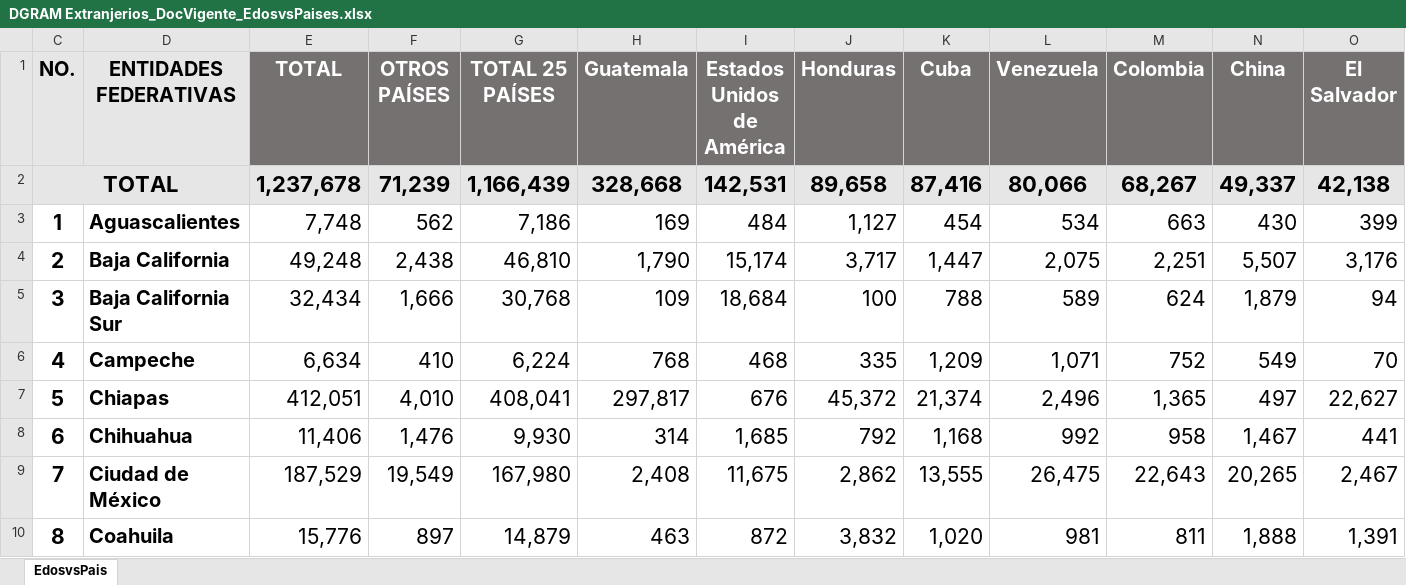
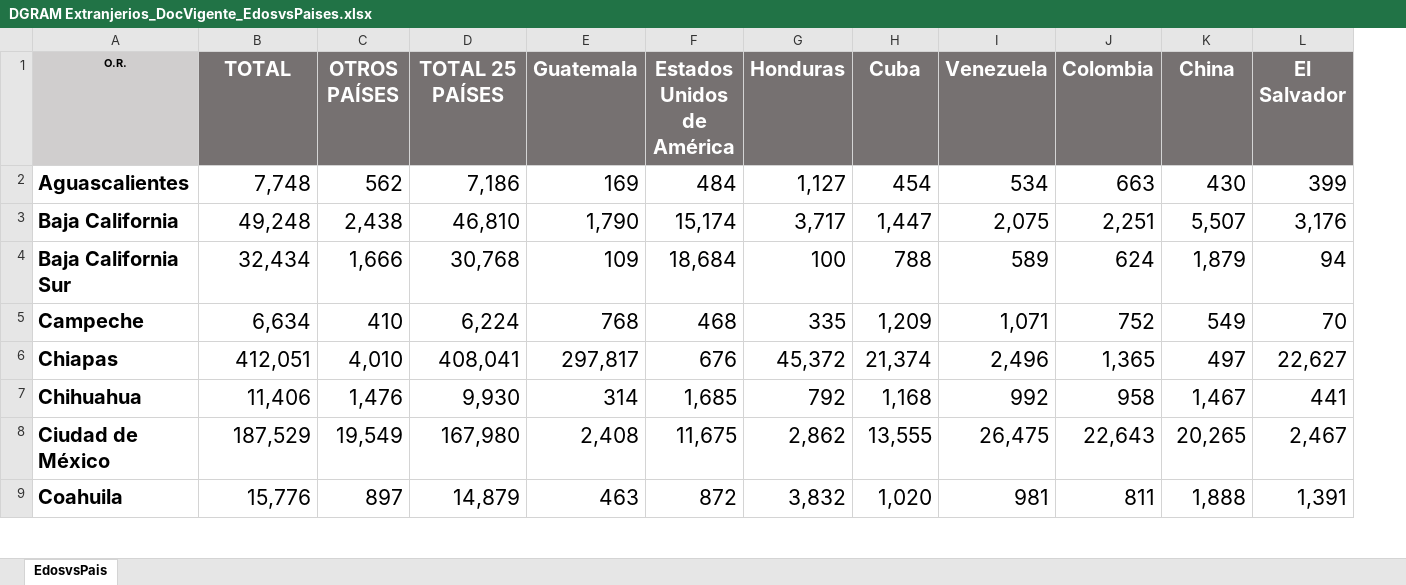
Before and after one commit to OckarLezama/ecosistema-inm, an Excel workbook: DATA/DGRAM Extranjerios_DocVigente_EdosvsPaises.xlsx, sheet EdosvsPais, drawn as a sheet; only a part is shown; values as stored, in another font and other column widths than the file's, no borders; conditional formats not drawn; removed rows and columns are numbered as before the commit, all else as after; rows hold the shown columns only; the diff names each change by its address in the sheet, - before the commit and + after, or states it on an @@ line.

```diff
--- a/DATA/DGRAM Extranjerios_DocVigente_EdosvsPaises.xlsx (sheet EdosvsPais)
+++ b/DATA/DGRAM Extranjerios_DocVigente_EdosvsPaises.xlsx (sheet EdosvsPais)
-column C (NO.), rows 3-10: 1 | 2 | 3 | 4 | 5 | 6 | 7 | 8
-A1: ENTIDADES FEDERATIVAS
+A1: O.R.
@@ A1 text size: smaller @@
-row 2: TOTAL |  | 1,237,678 | 71,239 | 1,166,439 | 328,668 | 142,531 | 89,658 | 87,416 | 80,066 | 68,267 | 49,337 | 42,138
```
Also changed, not shown: hidden cells, DATA/CBP ENCUENTROS.xlsx, DATA/DGCOR RECIBIDOS.xlsx, 11 other files.
